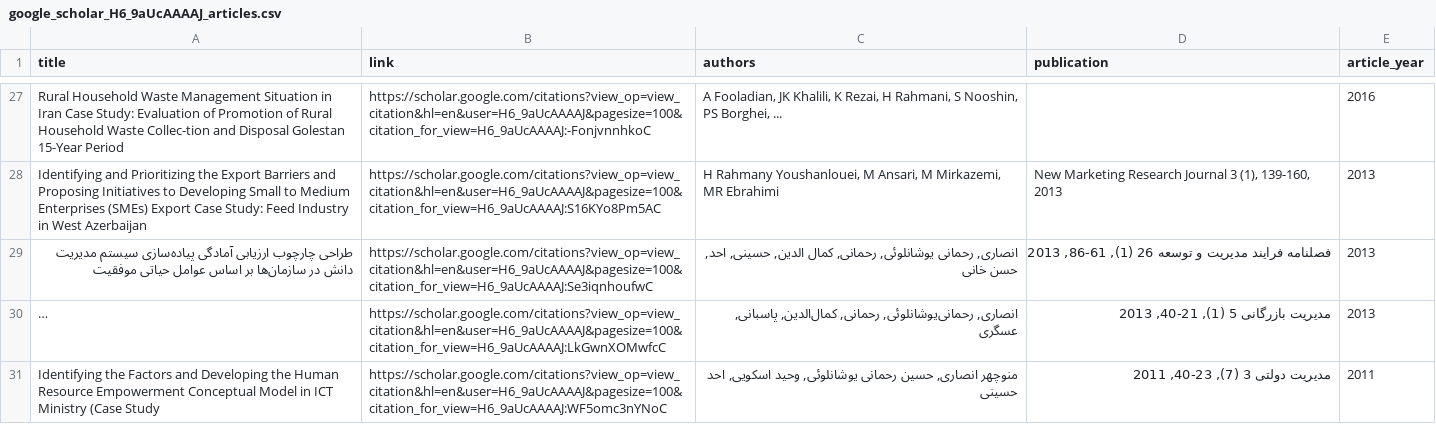
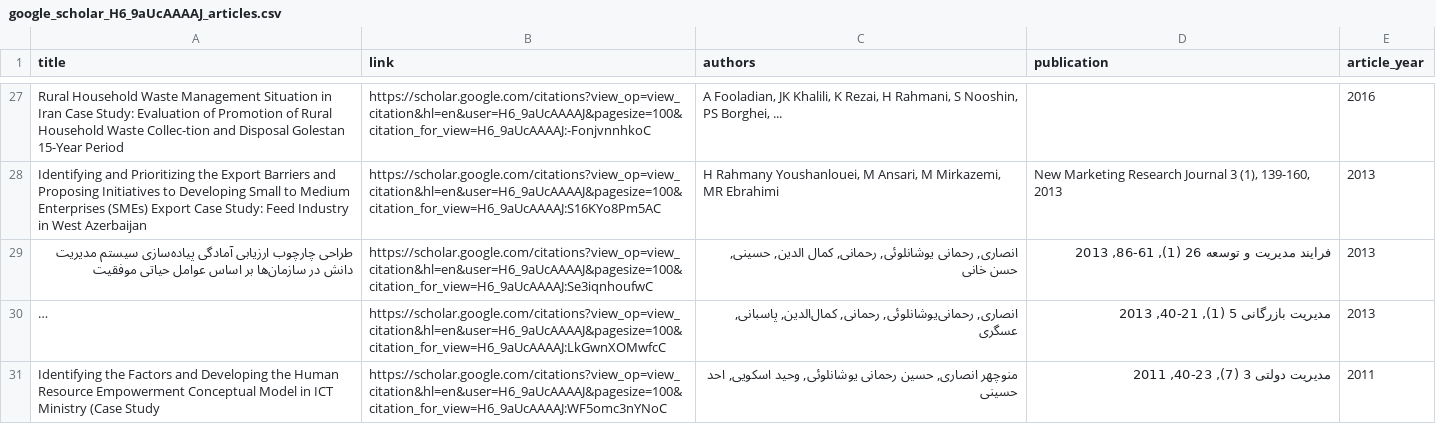
Before and after one commit to mohamed-hachaichi/EM_Normandie_COMP, a CSV file: Code/Articles/google_scholar_H6_9aUcAAAAJ_articles.csv, drawn as a sheet; only a part is shown, gaps mark what is left out; long unchanged cells end in …; the diff names each change by its address in the sheet, - before the commit and + after, or states it on an @@ line.

```diff
--- a/Code/Articles/google_scholar_H6_9aUcAAAAJ_articles.csv
+++ b/Code/Articles/google_scholar_H6_9aUcAAAAJ_articles.csv
-C29 (authors): …الدین, حسینی, احد, حسن خانی
+C29 (authors): …الدین, حسینی, حسن خانی
-D29 (publication): فصلنامه فرایند مدیریت و توسعه 26 (1), 61-86, 2013
+D29 (publication): فرایند مدیریت و توسعه 26 (1), 61-86, 2013
```
Also changed, not shown: Code/Articles/google_scholar_KFLFnasAAAAJ_articles.csv, Code/Articles/google_scholar_M4epQ9sAAAAJ_articles.csv, 25 other files.
